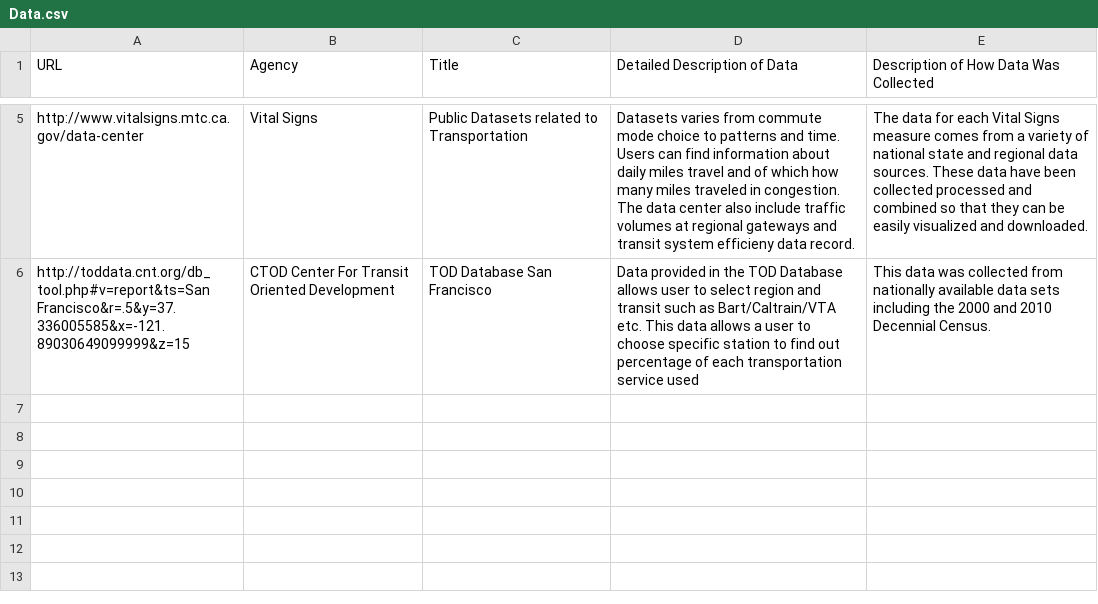
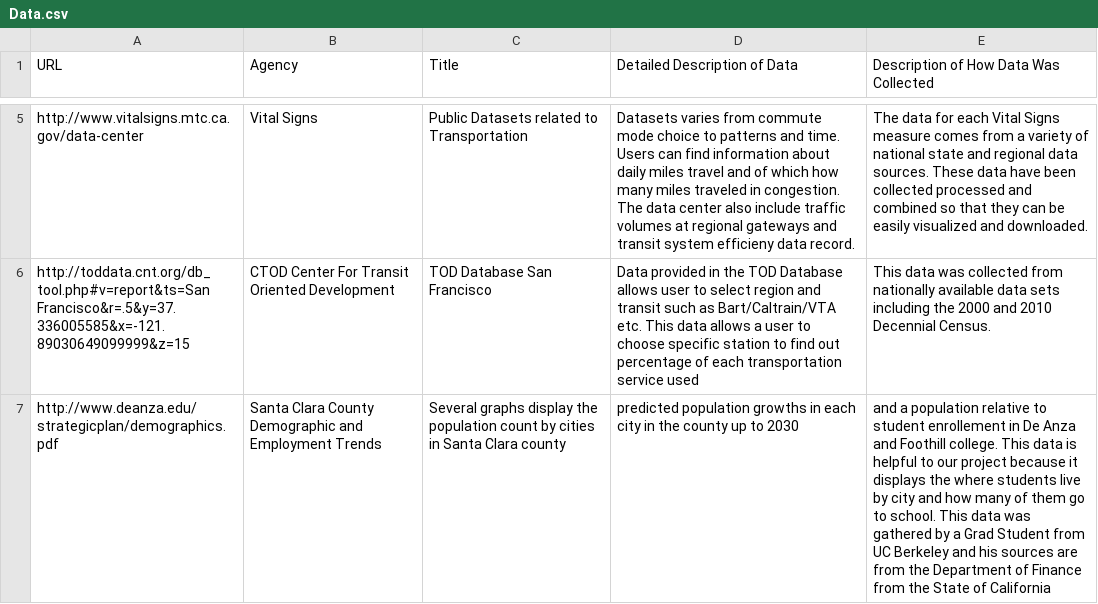
Before and after one commit to vta/Data-Gathering, a CSV file: Data.csv, drawn as a sheet; only a part is shown, gaps mark what is left out.

Commit message:
Update Data.csv

```diff
--- a/Data.csv
+++ b/Data.csv
@@ -6 +6,2 @@ http://www.vitalsigns.mtc.ca.gov/data-center,Vital Signs, Public Datasets relate
 http://toddata.cnt.org/db_tool.php#v=report&ts=San Francisco&r=.5&y=37.336005585&x=-121.89030649099999&z=15, CTOD Center For Transit Oriented Development,"TOD Database San Francisco", Data provided in the TOD Database allows user to select region and transit such as Bart/Caltrain/VTA etc. This data allows a user to choose specific station to find out percentage of each transportation service used, This data was collected from nationally available data sets including the 2000 and 2010 Decennial Census.
+http://www.deanza.edu/strategicplan/demographics.pdf, Santa Clara County Demographic and Employment Trends, Several graphs display the population count by cities in Santa Clara county, predicted population growths in each city in the county up to 2030, and a population relative to student enrollement in De Anza and Foothill college. This data is helpful to our project because it displays the where students live by city and how many of them go to school. This data was gathered by a Grad Student from UC Berkeley and his sources are from the Department of Finance from the State of California
```
